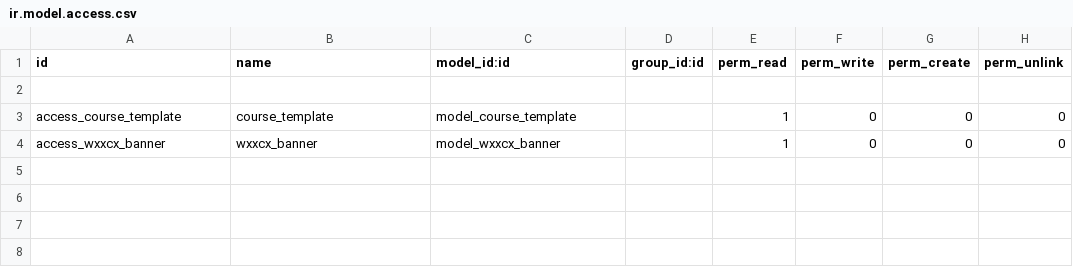
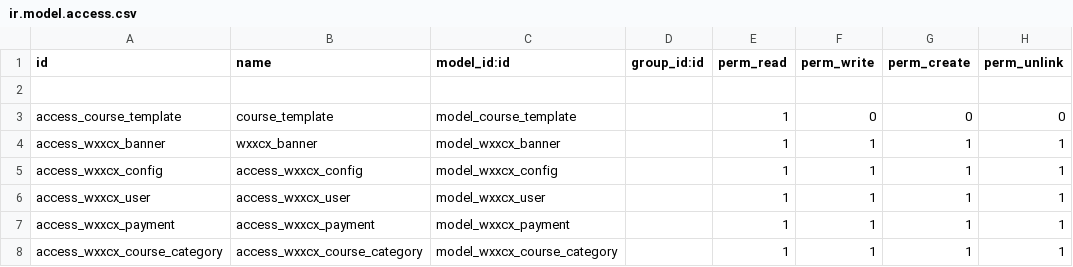
Before and after one commit to 2232408653/lexuebao, a CSV file: lexuebao/lxb-xiaochengxu/security/ir.model.access.csv, drawn as a sheet.

```diff
--- a/lexuebao/lxb-xiaochengxu/security/ir.model.access.csv
+++ b/lexuebao/lxb-xiaochengxu/security/ir.model.access.csv
@@ -3,2 +3,6 @@ id,name,model_id:id,group_id:id,perm_read,perm_write,perm_create,perm_unlink
 access_course_template,course_template,model_course_template,,1,0,0,0
-access_wxxcx_banner,wxxcx_banner,model_wxxcx_banner,,1,0,0,0
+access_wxxcx_banner,wxxcx_banner,model_wxxcx_banner,,1,1,1,1
+access_wxxcx_config,access_wxxcx_config,model_wxxcx_config,,1,1,1,1
+access_wxxcx_user,access_wxxcx_user,model_wxxcx_user,,1,1,1,1
+access_wxxcx_payment,access_wxxcx_payment,model_wxxcx_payment,,1,1,1,1
+access_wxxcx_course_category,access_wxxcx_course_category,model_wxxcx_course_category,,1,1,1,1
```
Also changed, not shown: lexuebao/lxb-core/security/ir.model.access.csv.
